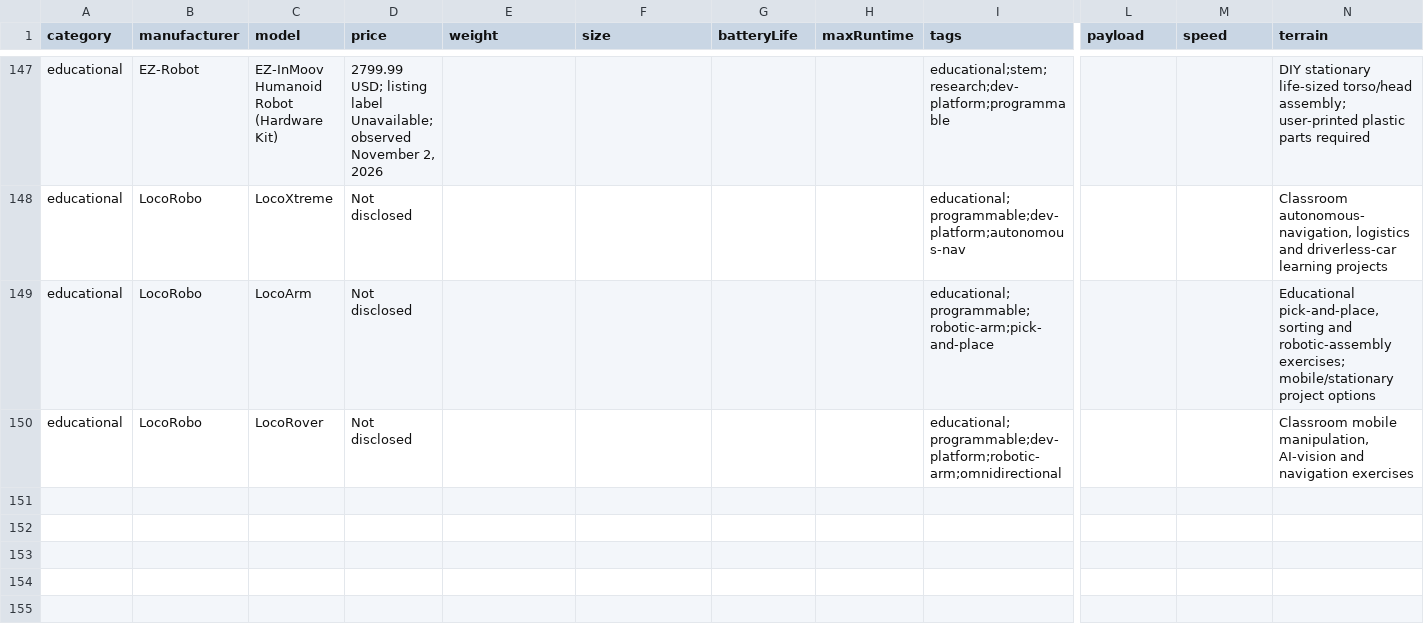
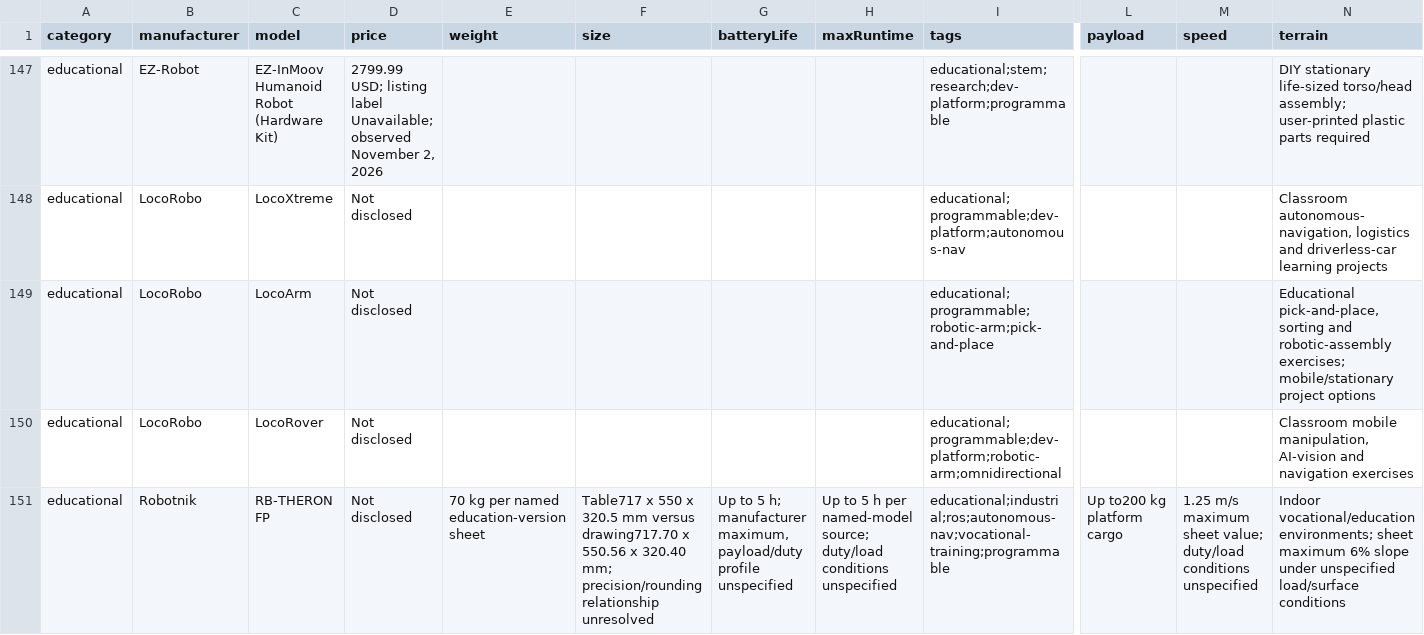
Before and after one commit to Huskynarr/robotics-directory, a CSV file: data/educational.csv, drawn as a sheet; only a part is shown, gaps mark what is left out; rows hold the shown columns only; the diff names each change by its address in the sheet, - before the commit and + after, or states it on an @@ line.

```diff
--- a/data/educational.csv
+++ b/data/educational.csv
+row 151: educational | Robotnik | RB-THERON FP | Not disclosed | 70 kg per named education-version sheet | Table717 x 550 x 320.5 mm versus drawing717.70 x 550.56 x 320.40 mm; precision/rounding relationship unresolved | Up to 5 h; manufacturer maximum, payload/duty profile unspecified | Up to 5 h per named-model source; duty/load conditions unspecified | educational;industrial;ros;autonomous-nav;vocational-training;programmable | Up to200 kg platform cargo | 1.25 m/s maximum sheet value; duty/load conditions unspecified | Indoor vocational/education environments; sheet maximum 6% slope under unspecified load/surface conditions
```
Also changed, not shown: data/competitors/company-review.csv, data/competitors/robot-research-queue.csv, 12 other files.
